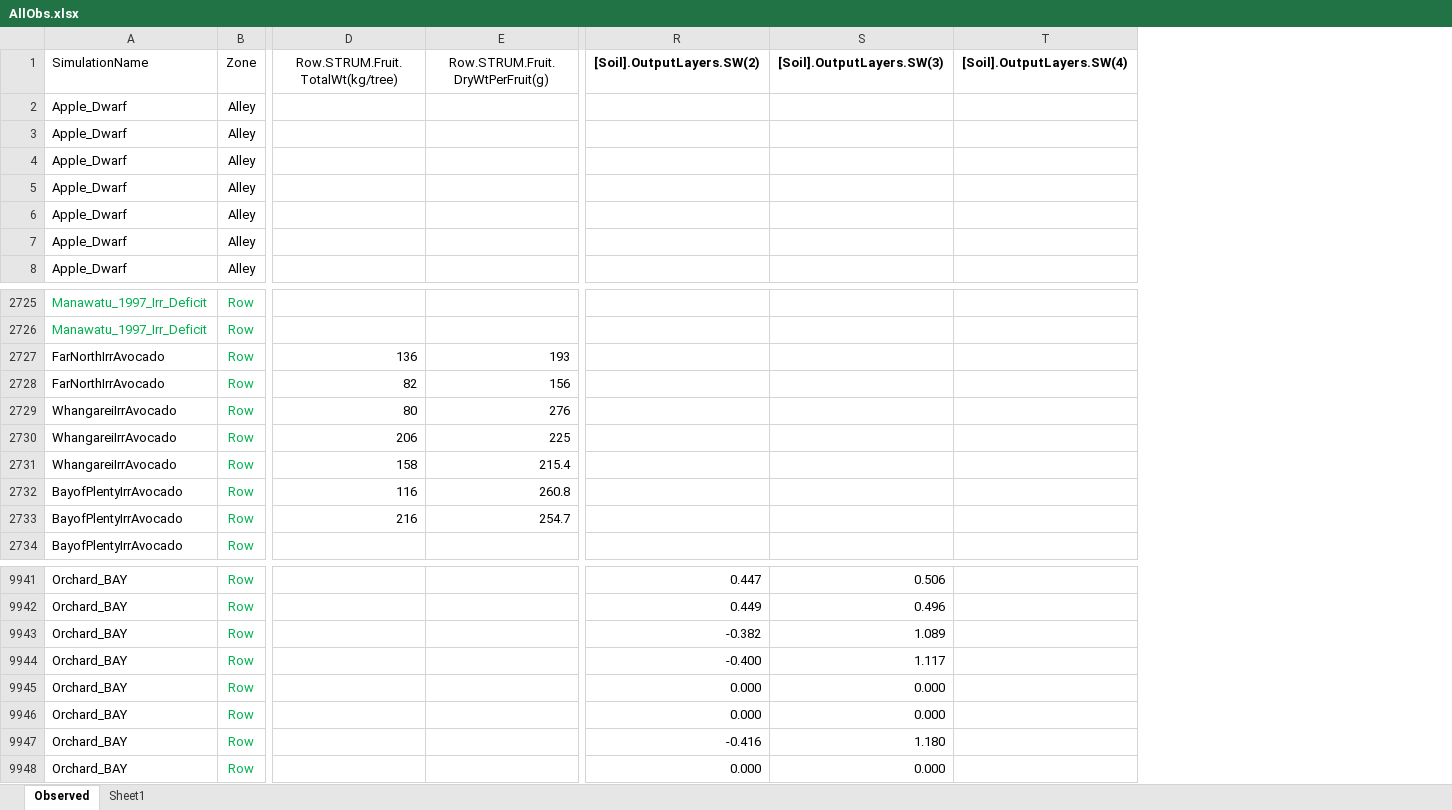
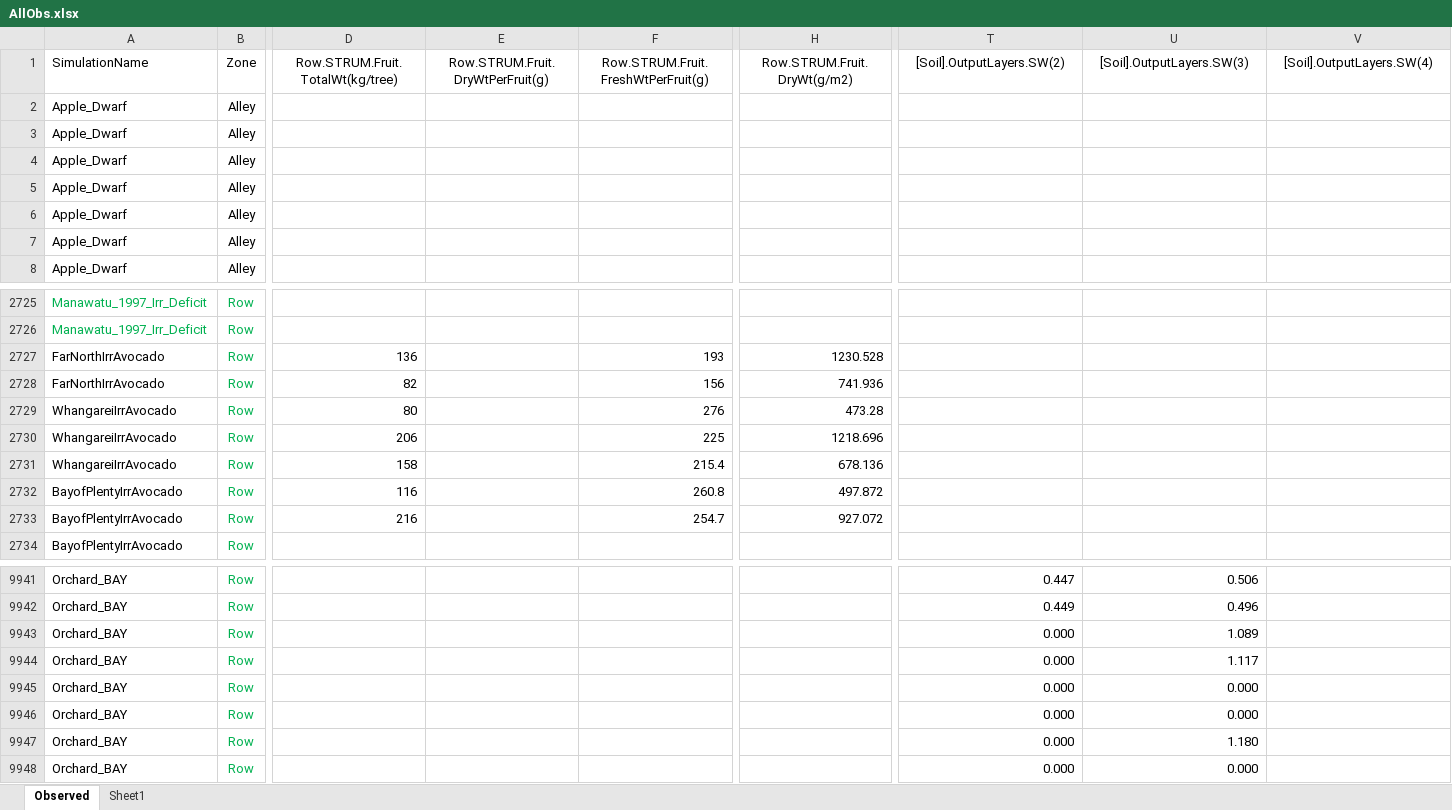
Before and after one commit to APSIMInitiative/ApsimX, an Excel workbook: Prototypes/STRUM/AllObs.xlsx, sheet Observed, drawn as a sheet; only a part is shown, gaps mark what is left out; values as stored, in another font and other column widths than the file's, no borders; addresses are those after the commit; the diff covers the shown part only; the diff names each change by its address in the sheet, - before the commit and + after, or states it on an @@ line.

Commit message:
Test observd with predicted yield and SWC data for Kiwi fruit and avocado

```diff
--- a/Prototypes/STRUM/AllObs.xlsx (sheet Observed)
+++ b/Prototypes/STRUM/AllObs.xlsx (sheet Observed)
+column F, row 1: Row.STRUM.Fruit.FreshWtPerFruit(g); rows 2727-2733: 193 | 156 | 276 | 225 | 215.4 | 260.8 | 254.7
+column H, row 1: Row.STRUM.Fruit.DryWt(g/m2); rows 2727-2733: 1230.528 | 741.936 | 473.28 | 1218.696 | 678.136 | 497.872 | 927.072
-T1:V1 bold: on
+T1:V1 bold: off
-E2727: 193
+E2727: (empty)
-E2728: 156
+E2728: (empty)
-E2729: 276
+E2729: (empty)
-E2730: 225
+E2730: (empty)
-E2731: 215.4
+E2731: (empty)
-E2732: 260.8
+E2732: (empty)
-E2733: 254.7
+E2733: (empty)
-T9943: -0.382
+T9943: 0.000
-T9944: -0.400
+T9944: 0.000
-T9947: -0.416
+T9947: 0.000
```
Also changed, not shown: 3 edited cells elsewhere in this sheet, sheet Sheet1, 1 other file.
